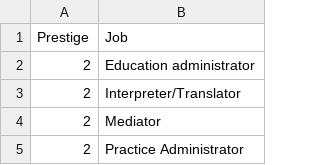
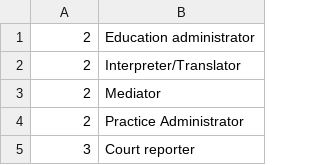
Before and after one commit to benzheren/lifescore, a CSV file: Data/Jobs/top-jobs-ranked.csv, drawn as a sheet; only a part is shown; the shorter side is filled out with more unchanged rows.

```diff
--- a/Data/Jobs/top-jobs-ranked.csv
+++ b/Data/Jobs/top-jobs-ranked.csv
@@ -1,2 +1 @@
-"Prestige","Job"
 2,"Education administrator"
```
Also changed, not shown: 1 other file.
